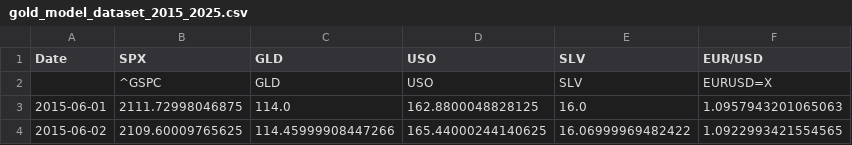
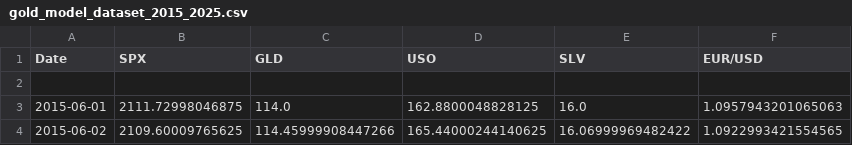
Before and after one commit to sthaarekh/ML-with-Python, a CSV file: Project5/gold_model_dataset_2015_2025.csv, drawn as a sheet; only a part is shown; the diff names each change by its address in the sheet, - before the commit and + after, or states it on an @@ line.

Commit message:
Gold data loaded

```diff
--- a/Project5/gold_model_dataset_2015_2025.csv
+++ b/Project5/gold_model_dataset_2015_2025.csv
-row 2:  | ^GSPC | GLD | USO | SLV | EURUSD=X
+row 2: (empty)
```
Also changed, not shown: 1 other file.
